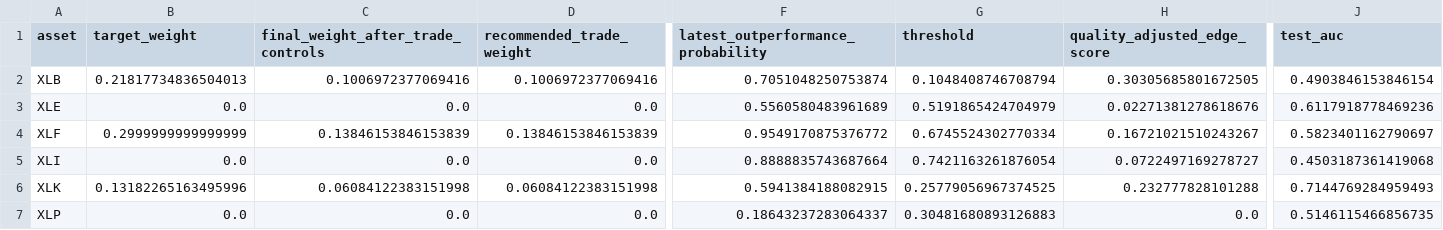
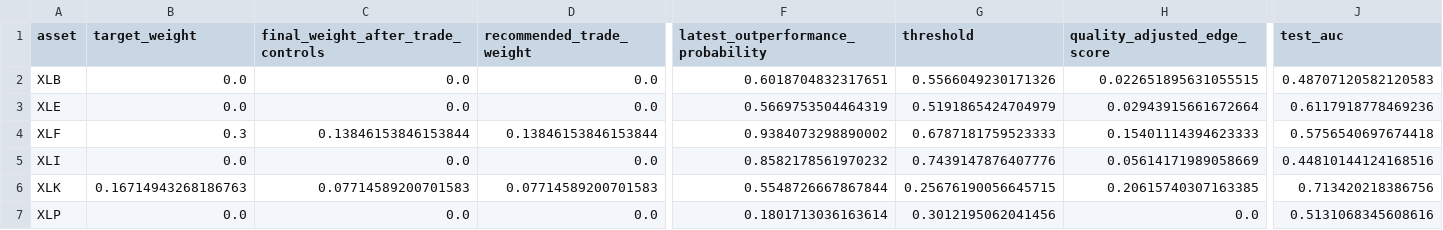
Before and after one commit to cjr2333333-afk/sector-etf-rotation-dashboard, a CSV file: sector_etf_streamlit_app/data/challenger_latest_industry_portfolio.csv, drawn as a sheet; only a part is shown, gaps mark what is left out; the diff covers the shown part only; the diff names each change by its address in the sheet, - before the commit and + after, or states it on an @@ line.

```diff
--- a/sector_etf_streamlit_app/data/challenger_latest_industry_portfolio.csv
+++ b/sector_etf_streamlit_app/data/challenger_latest_industry_portfolio.csv
-B2 (target_weight): 0.21817734836504013
+B2 (target_weight): 0.0
-C2: 0.1006972377069416
+C2: 0.0
-D2 (recommended_trade_weight): 0.1006972377069416
+D2 (recommended_trade_weight): 0.0
-F2: 0.7051048250753874
+F2: 0.6018704832317651
-G2 (threshold): 0.1048408746708794
+G2 (threshold): 0.5566049230171326
-H2 (quality_adjusted_edge_score): 0.30305685801672505
+H2 (quality_adjusted_edge_score): 0.022651895631055515
-J2 (test_auc): 0.4903846153846154
+J2 (test_auc): 0.48707120582120583
-F3: 0.5560580483961689
+F3: 0.5669753504464319
-H3 (quality_adjusted_edge_score): 0.02271381278618676
+H3 (quality_adjusted_edge_score): 0.02943915661672664
-B4 (target_weight): 0.2999999999999999
+B4 (target_weight): 0.3
-C4: 0.13846153846153839
+C4: 0.13846153846153844
-D4 (recommended_trade_weight): 0.13846153846153839
+D4 (recommended_trade_weight): 0.13846153846153844
-F4: 0.9549170875376772
+F4: 0.9384073298890002
-G4 (threshold): 0.6745524302770334
+G4 (threshold): 0.6787181759523333
-H4 (quality_adjusted_edge_score): 0.16721021510243267
+H4 (quality_adjusted_edge_score): 0.15401114394623333
-J4 (test_auc): 0.5823401162790697
+J4 (test_auc): 0.5756540697674418
-F5: 0.8888835743687664
+F5: 0.8582178561970232
-G5 (threshold): 0.7421163261876054
+G5 (threshold): 0.7439147876407776
-H5 (quality_adjusted_edge_score): 0.0722497169278727
+H5 (quality_adjusted_edge_score): 0.05614171989058669
-J5 (test_auc): 0.4503187361419068
+J5 (test_auc): 0.44810144124168516
-B6 (target_weight): 0.13182265163495996
+B6 (target_weight): 0.16714943268186763
-C6: 0.06084122383151998
+C6: 0.07714589200701583
-D6 (recommended_trade_weight): 0.06084122383151998
+D6 (recommended_trade_weight): 0.07714589200701583
-F6: 0.5941384188082915
+F6: 0.5548726667867844
-G6 (threshold): 0.25779056967374525
+G6 (threshold): 0.25676190056645715
-H6 (quality_adjusted_edge_score): 0.232777828101288
+H6 (quality_adjusted_edge_score): 0.20615740307163385
-J6 (test_auc): 0.7144769284959493
+J6 (test_auc): 0.713420218386756
-F7: 0.18643237283064337
+F7: 0.1801713036163614
-G7 (threshold): 0.30481680893126883
+G7 (threshold): 0.3012195062041456
-J7 (test_auc): 0.5146115466856735
+J7 (test_auc): 0.5131068345608616
```
Also changed, not shown: 15 edited cells elsewhere in this file, final_sector_rotation_model/outputs/final_sector_outperformance_robust_ensemble_predictions.csv, final_sector_rotation_model/outputs/live_yahoo_price_download.csv, 11 other files.
